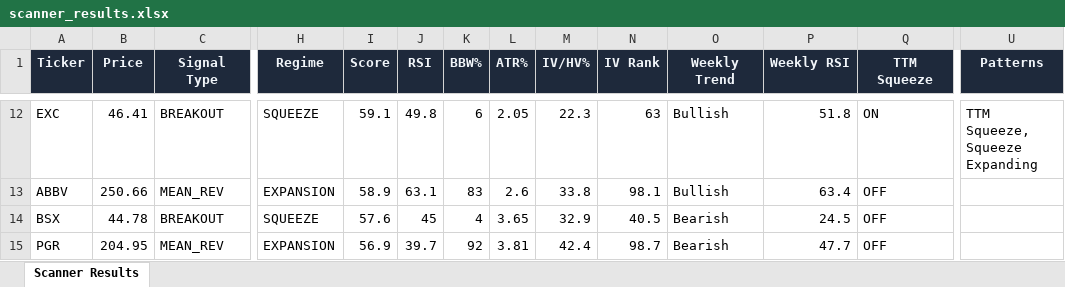
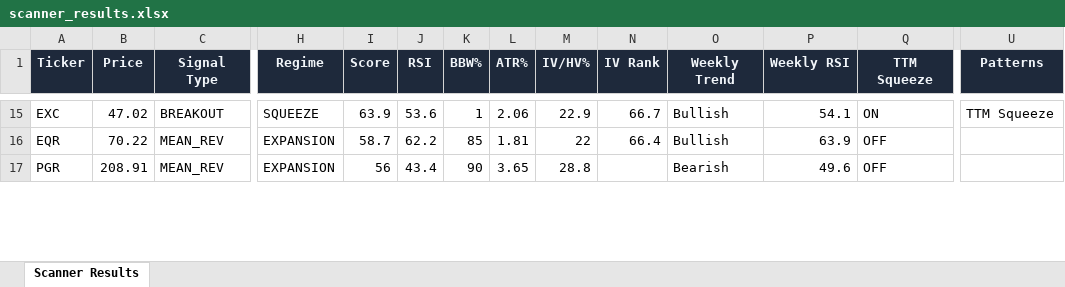
Before and after one commit to 6000rr4n/BM-screener, an Excel workbook: output/scanner_results.xlsx, sheet Scanner Results, drawn as a sheet; only a part is shown, gaps mark what is left out; values as stored, in another font and other column widths than the file's, no borders; removed rows and columns are numbered as before the commit, all else as after; rows hold the shown columns only; the diff covers the shown part only; the diff names each change by its address in the sheet, - before the commit and + after, or states it on an @@ line.

```diff
--- a/output/scanner_results.xlsx (sheet Scanner Results)
+++ b/output/scanner_results.xlsx (sheet Scanner Results)
-B15 (Price): 46.41
+B15 (Price): 47.02
-I15 (Score): 59.1
+I15 (Score): 63.9
-J15 (RSI): 49.8
+J15 (RSI): 53.6
-K15 (BBW%): 6
+K15 (BBW%): 1
-L15 (ATR%): 2.05
+L15 (ATR%): 2.06
-M15 (IV/HV%): 22.3
+M15 (IV/HV%): 22.9
-N15 (IV Rank): 63
+N15 (IV Rank): 66.7
-P15 (Weekly RSI): 51.8
+P15 (Weekly RSI): 54.1
-U15 (Patterns): TTM Squeeze, Squeeze Expanding
+U15 (Patterns): TTM Squeeze
-A16 (Ticker): ABBV
+A16 (Ticker): EQR
-B16 (Price): 250.66
+B16 (Price): 70.22
-I16 (Score): 58.9
+I16 (Score): 58.7
-J16 (RSI): 63.1
+J16 (RSI): 62.2
-K16 (BBW%): 83
+K16 (BBW%): 85
-L16 (ATR%): 2.6
+L16 (ATR%): 1.81
-M16 (IV/HV%): 33.8
+M16 (IV/HV%): 22
-N16 (IV Rank): 98.1
+N16 (IV Rank): 66.4
-P16 (Weekly RSI): 63.4
+P16 (Weekly RSI): 63.9
-row 14: BSX | 44.78 | BREAKOUT | SQUEEZE | 57.6 | 45 | 4 | 3.65 | 32.9 | 40.5 | Bearish | 24.5 | OFF
-B17 (Price): 204.95
+B17 (Price): 208.91
-I17 (Score): 56.9
+I17 (Score): 56
-J17 (RSI): 39.7
+J17 (RSI): 43.4
-K17 (BBW%): 92
+K17 (BBW%): 90
-L17 (ATR%): 3.81
+L17 (ATR%): 3.65
-M17 (IV/HV%): 42.4
+M17 (IV/HV%): 28.8
-N17 (IV Rank): 98.7
+N17 (IV Rank): (empty)
-P17 (Weekly RSI): 47.7
+P17 (Weekly RSI): 49.6
```
Also changed, not shown: 8 added rows, 6 removed rows and 86 edited cells elsewhere in this sheet, 1 other file.
